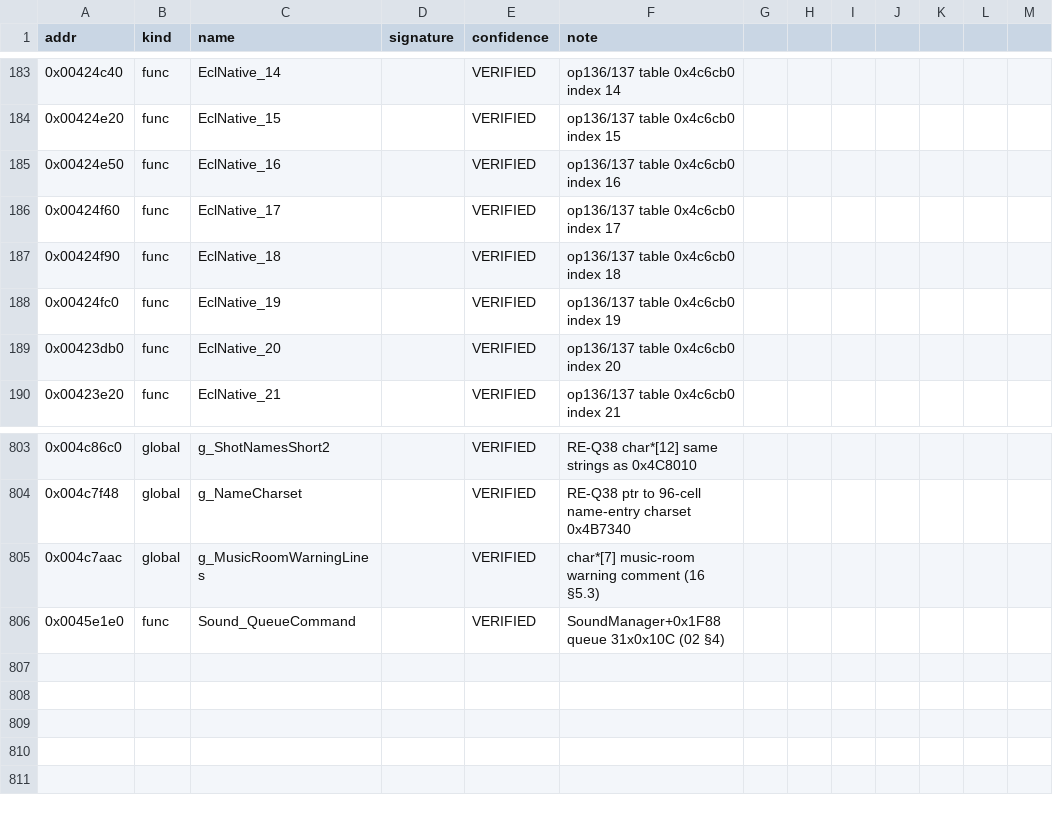
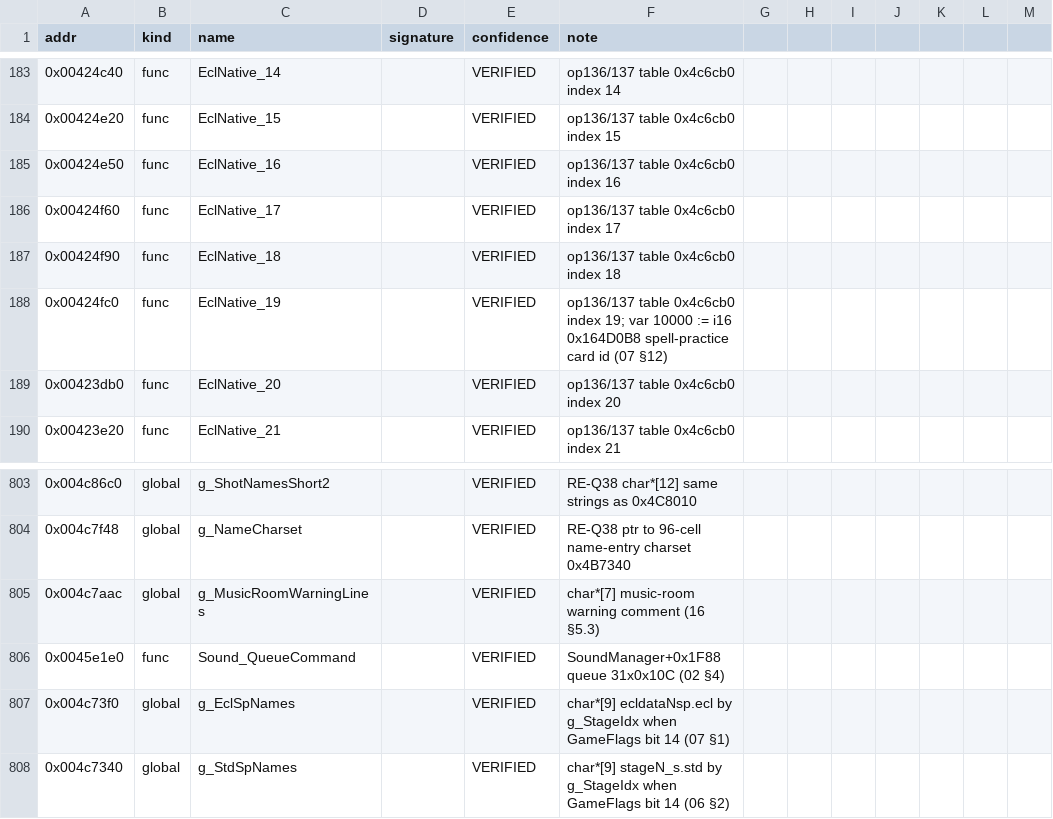
Before and after one commit to kauri-off/th_08, a CSV file: re/symbols.csv, drawn as a sheet; only a part is shown, gaps mark what is left out.

```diff
--- a/re/symbols.csv
+++ b/re/symbols.csv
@@ -187,3 +187,3 @@ addr,kind,name,signature,confidence,note
 0x00424f90,func,EclNative_18,,VERIFIED,op136/137 table 0x4c6cb0 index 18
-0x00424fc0,func,EclNative_19,,VERIFIED,op136/137 table 0x4c6cb0 index 19
+0x00424fc0,func,EclNative_19,,VERIFIED,op136/137 table 0x4c6cb0 index 19; var 10000 := i16 0x164D0B8 spell-practice card id (07 §12)
 0x00423db0,func,EclNative_20,,VERIFIED,op136/137 table 0x4c6cb0 index 20
@@ -806 +806,3 @@ addr,kind,name,signature,confidence,note
 0x0045e1e0,func,Sound_QueueCommand,,VERIFIED,SoundManager+0x1F88 queue 31x0x10C (02 §4)
+0x004c73f0,global,g_EclSpNames,,VERIFIED,char*[9] ecldataNsp.ecl by g_StageIdx when GameFlags bit 14 (07 §1)
+0x004c7340,global,g_StdSpNames,,VERIFIED,char*[9] stageN_s.std by g_StageIdx when GameFlags bit 14 (06 §2)
```
Also changed, not shown: 9 other files.
